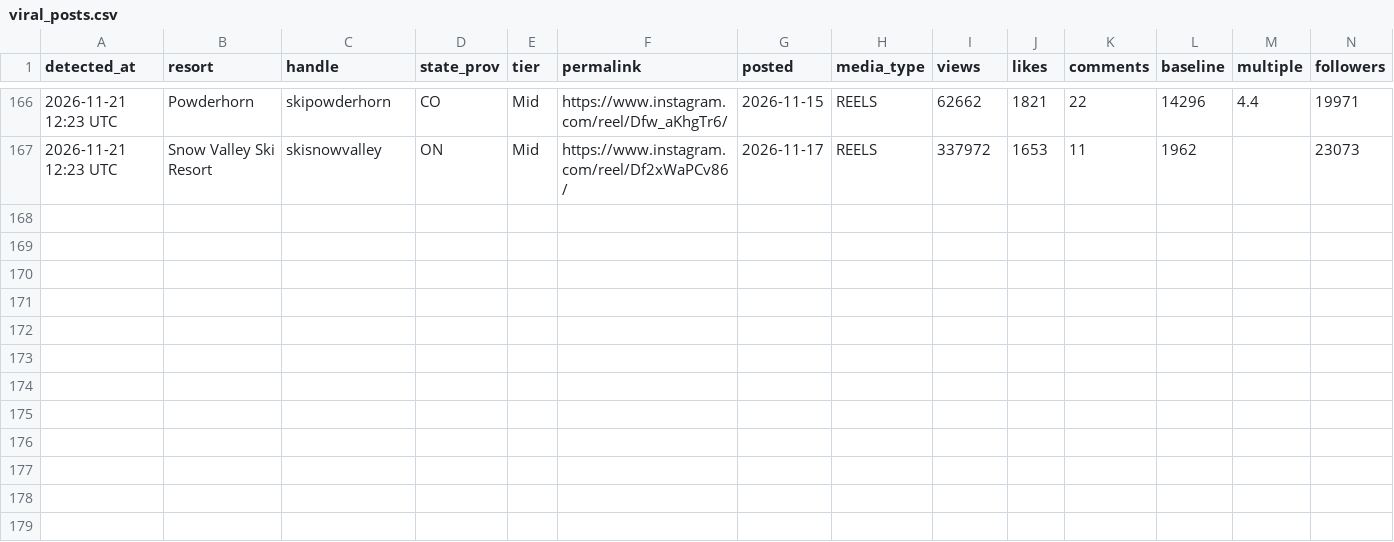
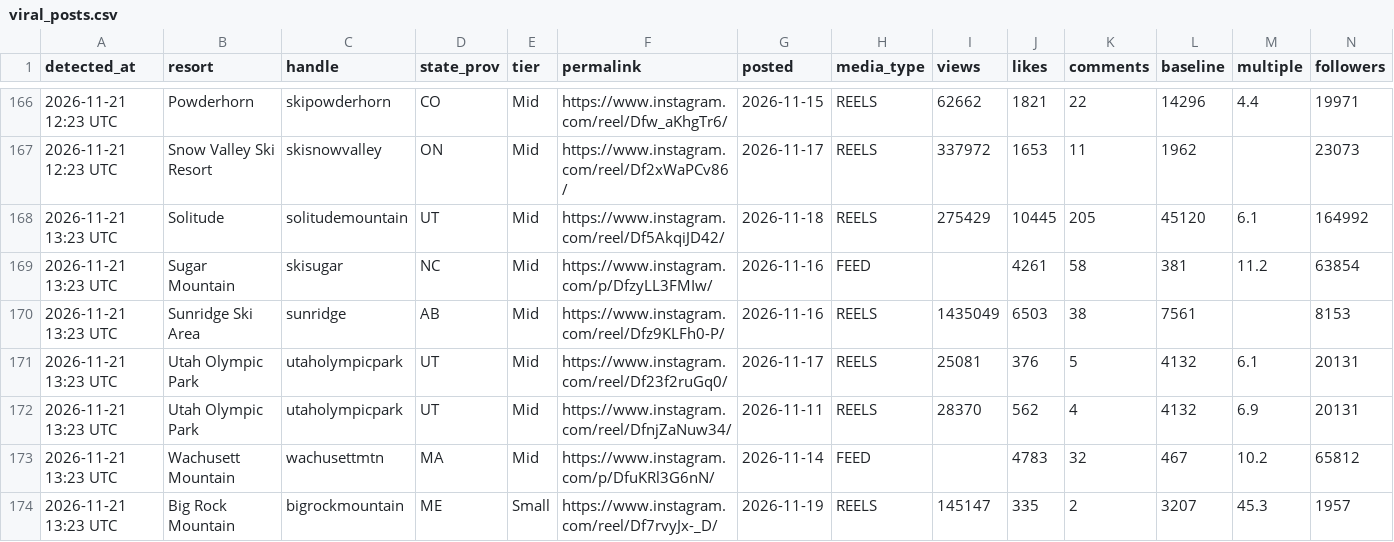
Before and after one commit to deanisaac06/Resort-Account-Tracking, a CSV file: data/viral_posts.csv, drawn as a sheet; only a part is shown, gaps mark what is left out; rows hold the shown columns only; the diff names each change by its address in the sheet, - before the commit and + after, or states it on an @@ line.

```diff
--- a/data/viral_posts.csv
+++ b/data/viral_posts.csv
+row 168: 2026-11-21 13:23 UTC | Solitude | solitudemountain | UT | Mid | https://www.instagram.com/reel/Df5AkqiJD42/ | 2026-11-18 | REELS | 275429 | 10445 | 205 | 45120 | 6.1 | 164992
+row 169: 2026-11-21 13:23 UTC | Sugar Mountain | skisugar | NC | Mid | https://www.instagram.com/p/DfzyLL3FMIw/ | 2026-11-16 | FEED |  | 4261 | 58 | 381 | 11.2 | 63854
+row 170: 2026-11-21 13:23 UTC | Sunridge Ski Area | sunridge | AB | Mid | https://www.instagram.com/reel/Dfz9KLFh0-P/ | 2026-11-16 | REELS | 1435049 | 6503 | 38 | 7561 |  | 8153
+row 171: 2026-11-21 13:23 UTC | Utah Olympic Park | utaholympicpark | UT | Mid | https://www.instagram.com/reel/Df23f2ruGq0/ | 2026-11-17 | REELS | 25081 | 376 | 5 | 4132 | 6.1 | 20131
+row 172: 2026-11-21 13:23 UTC | Utah Olympic Park | utaholympicpark | UT | Mid | https://www.instagram.com/reel/DfnjZaNuw34/ | 2026-11-11 | REELS | 28370 | 562 | 4 | 4132 | 6.9 | 20131
+row 173: 2026-11-21 13:23 UTC | Wachusett Mountain | wachusettmtn | MA | Mid | https://www.instagram.com/p/DfuKRl3G6nN/ | 2026-11-14 | FEED |  | 4783 | 32 | 467 | 10.2 | 65812
+row 174: 2026-11-21 13:23 UTC | Big Rock Mountain | bigrockmountain | ME | Small | https://www.instagram.com/reel/Df7rvyJx-_D/ | 2026-11-19 | REELS | 145147 | 335 | 2 | 3207 | 45.3 | 1957
```
Also changed, not shown: data/accounts.csv, 1 other file.
